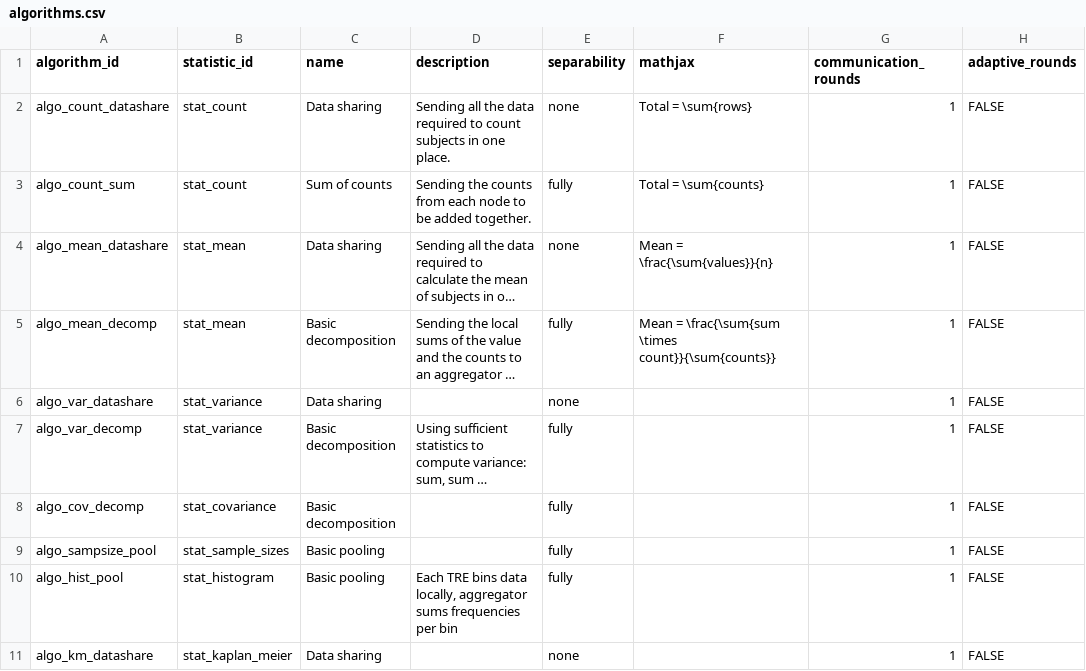
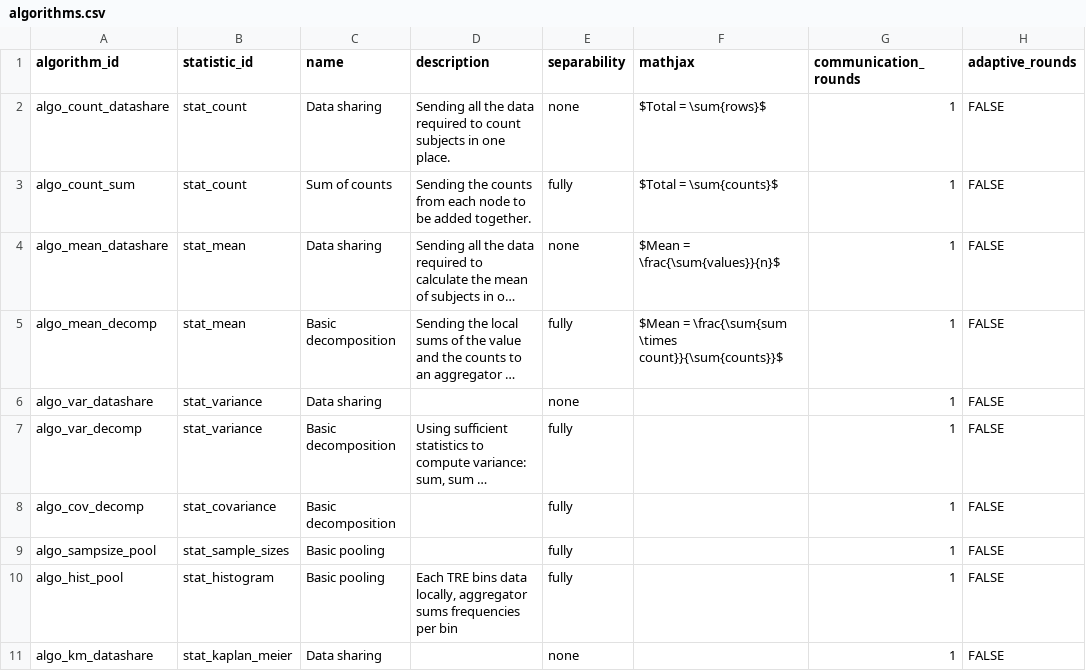
Before and after one commit to Health-Informatics-UoN/analysis-types-for-TREs, a CSV file: src/data/algorithms.csv, drawn as a sheet; only a part is shown; long unchanged cells end in …; the diff names each change by its address in the sheet, - before the commit and + after, or states it on an @@ line.

Commit message:
fix markdown

```diff
--- a/src/data/algorithms.csv
+++ b/src/data/algorithms.csv
-F2 (mathjax): Total = \sum{rows}
+F2 (mathjax): $Total = \sum{rows}$
-F3 (mathjax): Total = \sum{counts}
+F3 (mathjax): $Total = \sum{counts}$
-F4 (mathjax): Mean = \frac{\sum{values}}{n}
+F4 (mathjax): $Mean = \frac{\sum{values}}{n}$
-F5 (mathjax): Mean = \frac{\sum{sum \times count}}{\sum{counts}}
+F5 (mathjax): $Mean = \frac{\sum{sum \times count}}{\sum{counts}}$
```
